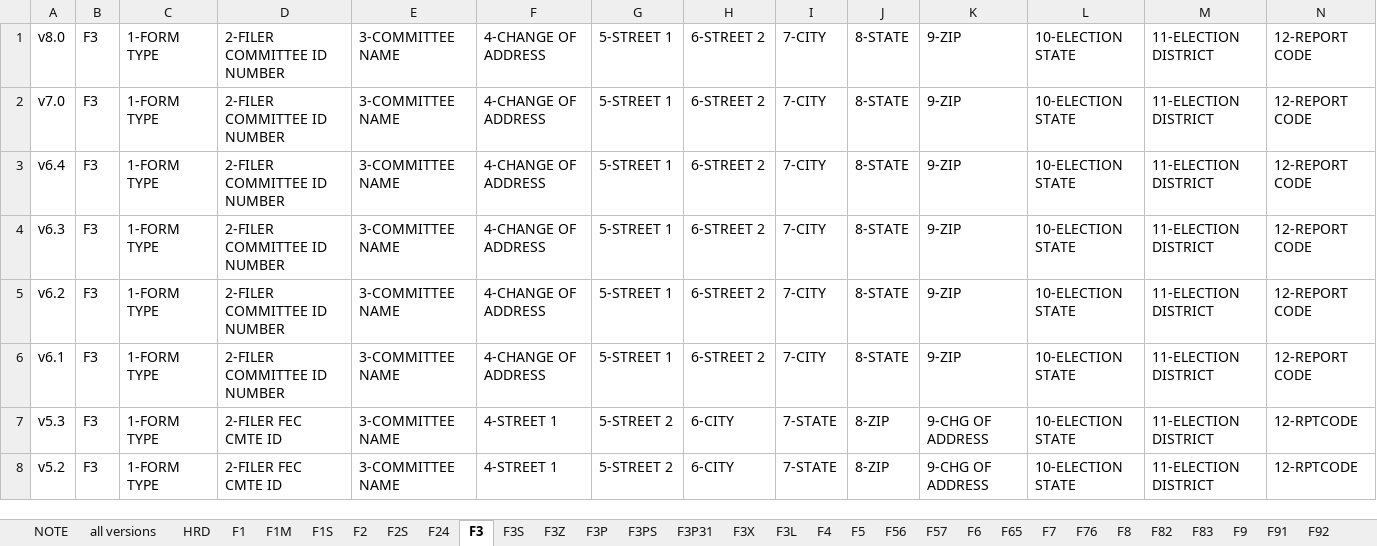
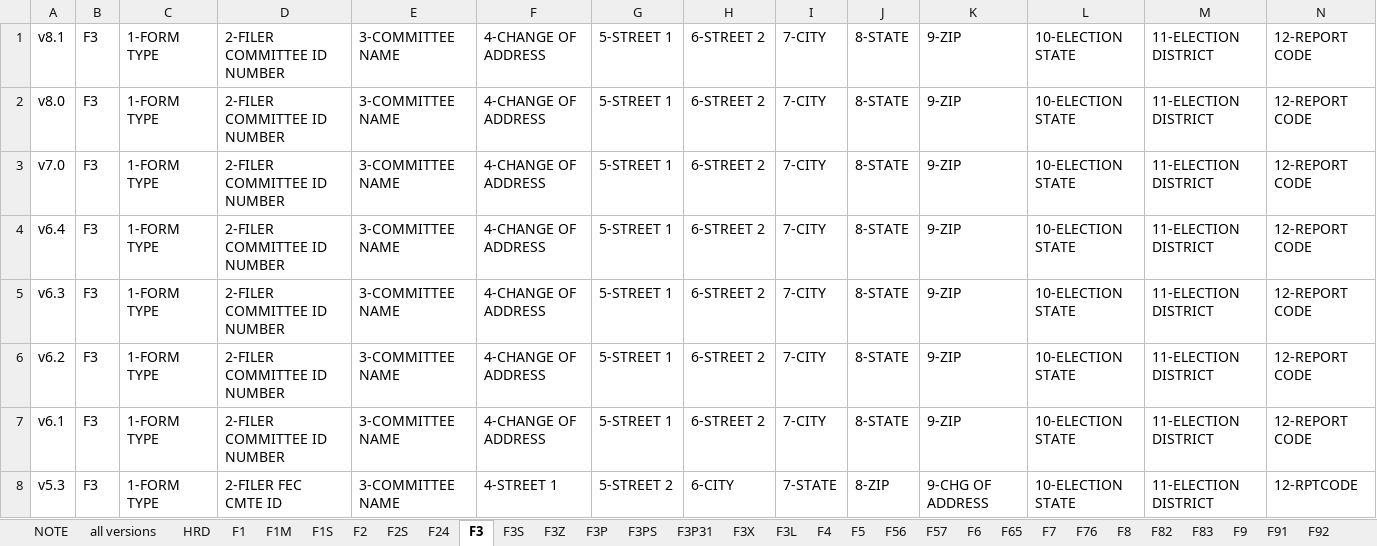
Before and after one commit to h4ck3rm1k3/FEC-Field-Documentation, an Excel workbook: e-filing headers all versions.xlsx, sheet F3, drawn as a sheet; only a part is shown; the shorter side is filled out with more unchanged rows; values as stored, in another font and other column widths than the file's, no borders; rows hold the shown columns only; the diff names each change by its address in the sheet, - before the commit and + after, or states it on an @@ line.

```diff
--- a/e-filing headers all versions.xlsx (sheet F3)
+++ b/e-filing headers all versions.xlsx (sheet F3)
+row 1: v8.1 | F3 | 1-FORM TYPE | 2-FILER COMMITTEE ID NUMBER | 3-COMMITTEE NAME | 4-CHANGE OF ADDRESS | 5-STREET 1 | 6-STREET 2 | 7-CITY | 8-STATE | 9-ZIP | 10-ELECTION STATE | 11-ELECTION DISTRICT | 12-REPORT CODE
```
Also changed, not shown: sheet all versions, sheet F3P, sheet F3X, sheet F1, sheet F3PS, sheet F4, 42 more sheets, formulas that keep their value, 2 other files.
